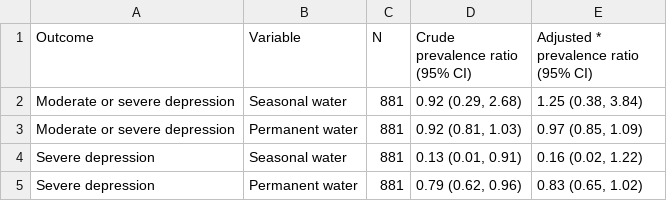
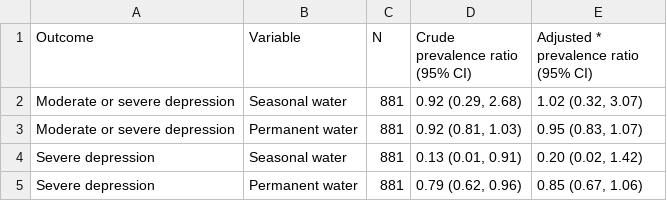
Before and after one commit to jadebc/flood-depression-public, a CSV file: tables/s1_dist_to_sw_dep.csv, drawn as a sheet.

```diff
--- a/tables/s1_dist_to_sw_dep.csv
+++ b/tables/s1_dist_to_sw_dep.csv
@@ -1,5 +1,5 @@
 "Outcome","Variable","N","Crude prevalence ratio (95% CI)","Adjusted * prevalence ratio (95% CI)"
-"Moderate or severe depression","Seasonal water",881,"0.92 (0.29, 2.68)","1.25 (0.38, 3.84)"
-"Moderate or severe depression","Permanent water",881,"0.92 (0.81, 1.03)","0.97 (0.85, 1.09)"
-"Severe depression","Seasonal water",881,"0.13 (0.01, 0.91)","0.16 (0.02, 1.22)"
-"Severe depression","Permanent water",881,"0.79 (0.62, 0.96)","0.83 (0.65, 1.02)"
+"Moderate or severe depression","Seasonal water",881,"0.92 (0.29, 2.68)","1.02 (0.32, 3.07)"
+"Moderate or severe depression","Permanent water",881,"0.92 (0.81, 1.03)","0.95 (0.83, 1.07)"
+"Severe depression","Seasonal water",881,"0.13 (0.01, 0.91)","0.20 (0.02, 1.42)"
+"Severe depression","Permanent water",881,"0.79 (0.62, 0.96)","0.85 (0.67, 1.06)"
```
Also changed, not shown: tables/tab2_flood_dep.csv, tables/table1_flood_dep.csv, 10 other files.
